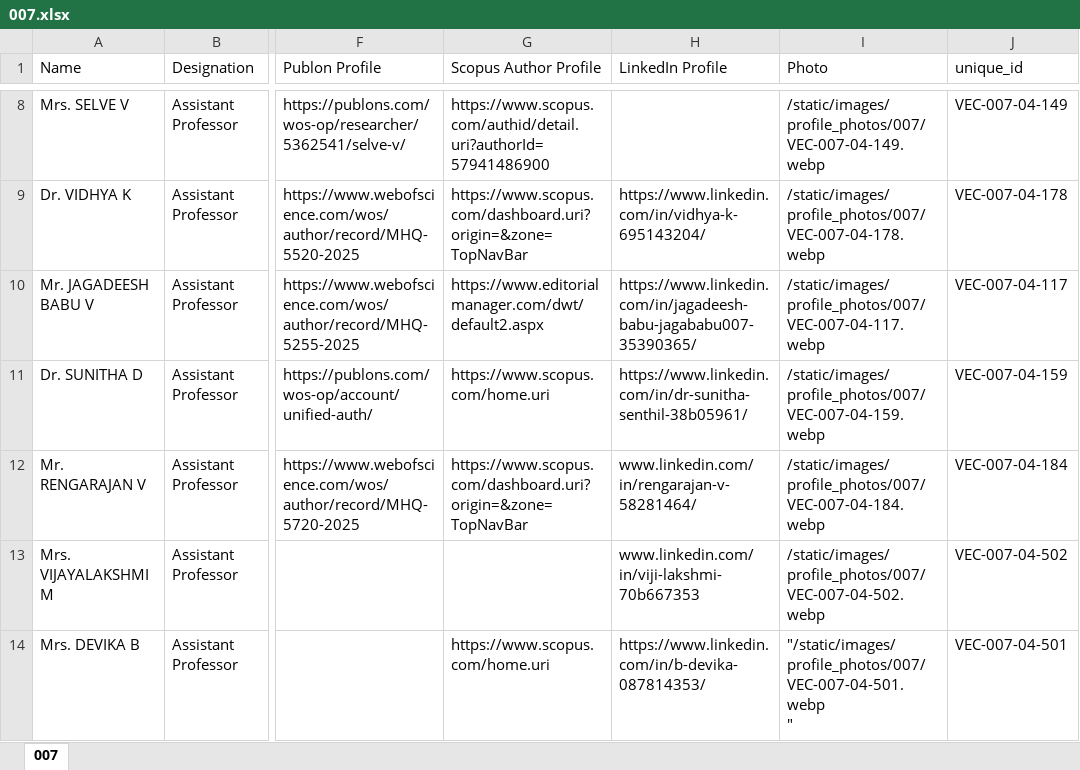
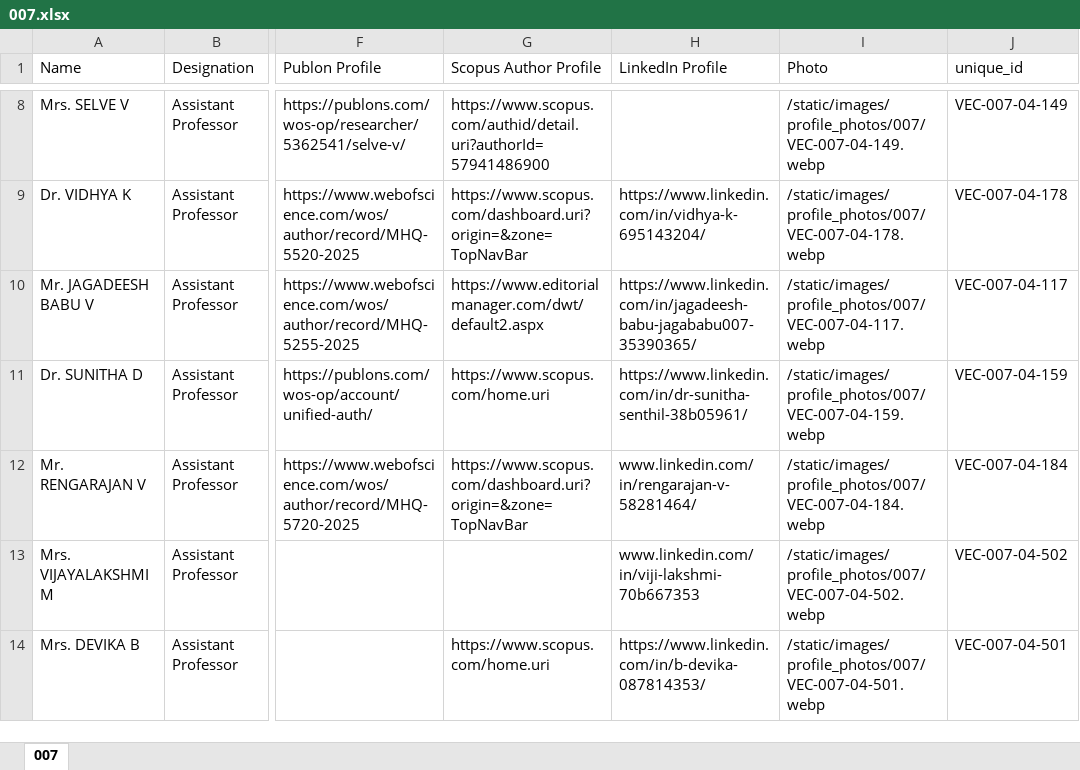
Before and after one commit to Siddharth-magesh/Velammal-Engineering-College-Backend, an Excel workbook: docs/STAFF-DATA/007.xlsx, sheet 007, drawn as a sheet; only a part is shown, gaps mark what is left out; values as stored, in another font and other column widths than the file's, no borders; ↵ is a line break in a cell; the diff names each change by its address in the sheet, - before the commit and + after, or states it on an @@ line.

```diff
--- a/docs/STAFF-DATA/007.xlsx (sheet 007)
+++ b/docs/STAFF-DATA/007.xlsx (sheet 007)
-I14 (Photo): "/static/images/profile_photos/007/VEC-007-04-501.webp ↵ "
+I14 (Photo): /static/images/profile_photos/007/VEC-007-04-501.webp
```
Also changed, not shown: docs/STAFF-DATA/002.xlsx, docs/STAFF-DATA/009.xlsx, 6 other files.
